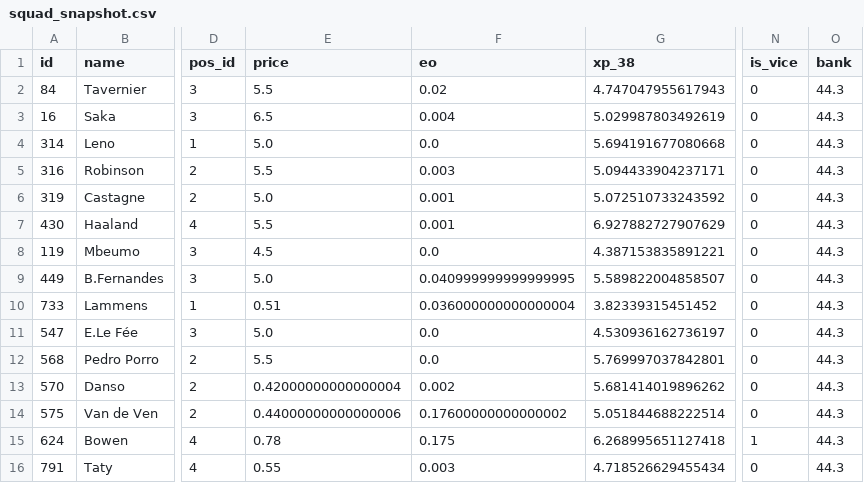
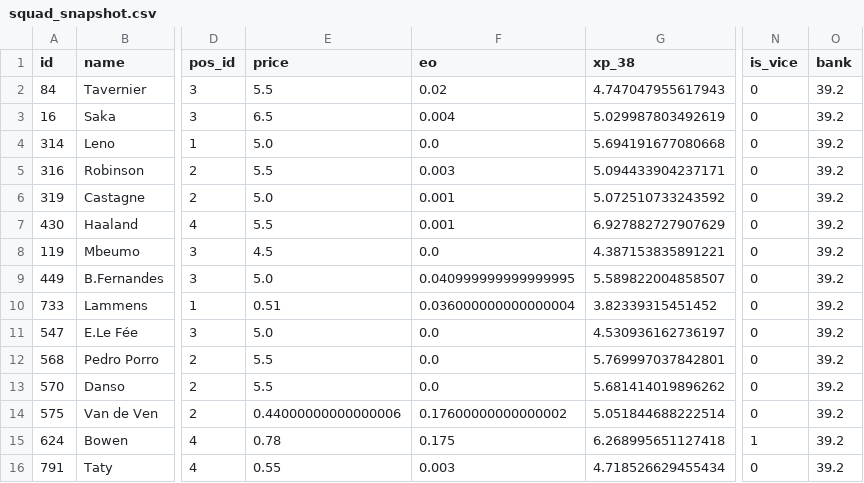
Before and after one commit to quocanhdayyy/footballmanager, a CSV file: data/processed/squad_snapshot.csv, drawn as a sheet; only a part is shown, gaps mark what is left out; the diff names each change by its address in the sheet, - before the commit and + after, or states it on an @@ line.

```diff
--- a/data/processed/squad_snapshot.csv
+++ b/data/processed/squad_snapshot.csv
-O2:O16 (bank): 44.3
+O2:O16 (bank): 39.2
-E13 (price): 0.42000000000000004
+E13 (price): 5.5
-F13 (eo): 0.002
+F13 (eo): 0.0
```
Also changed, not shown: data/players.csv, 1 other file.
